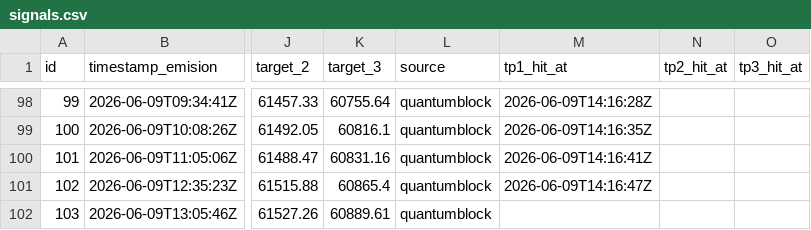
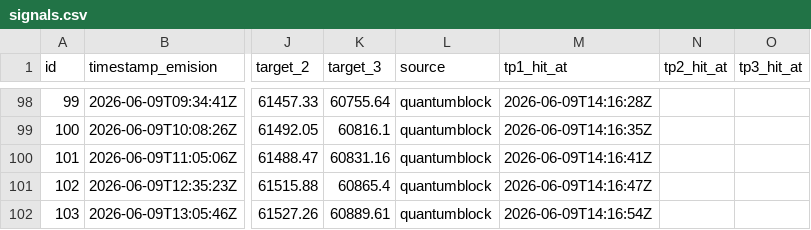
Before and after one commit to z3n3k4/quantumblock-track, a CSV file: signals.csv, drawn as a sheet; only a part is shown, gaps mark what is left out; the diff names each change by its address in the sheet, - before the commit and + after, or states it on an @@ line.

```diff
--- a/signals.csv
+++ b/signals.csv
-M102 (tp1_hit_at): (empty)
+M102 (tp1_hit_at): 2026-06-09T14:16:54Z
```
Also changed, not shown: 1 other file.
